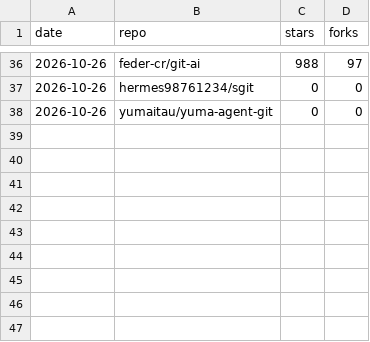
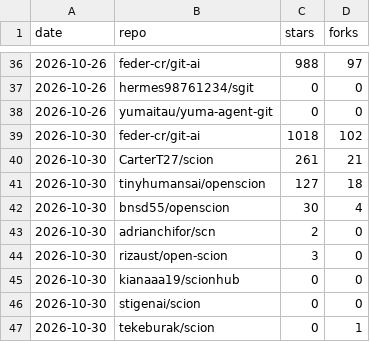
Before and after one commit to tekeburak/scion, a CSV file: docs/competitive-stars.csv, drawn as a sheet; only a part is shown, gaps mark what is left out; the diff names each change by its address in the sheet, - before the commit and + after, or states it on an @@ line.

```diff
--- a/docs/competitive-stars.csv
+++ b/docs/competitive-stars.csv
+row 39: 2026-10-30 | feder-cr/git-ai | 1018 | 102
+row 40: 2026-10-30 | CarterT27/scion | 261 | 21
+row 41: 2026-10-30 | tinyhumansai/openscion | 127 | 18
+row 42: 2026-10-30 | bnsd55/openscion | 30 | 4
+row 43: 2026-10-30 | adrianchifor/scn | 2 | 0
+row 44: 2026-10-30 | rizaust/open-scion | 3 | 0
+row 45: 2026-10-30 | kianaaa19/scionhub | 0 | 0
+row 46: 2026-10-30 | stigenai/scion | 0 | 0
+row 47: 2026-10-30 | tekeburak/scion | 0 | 1
```
Also changed, not shown: 1 other file.
